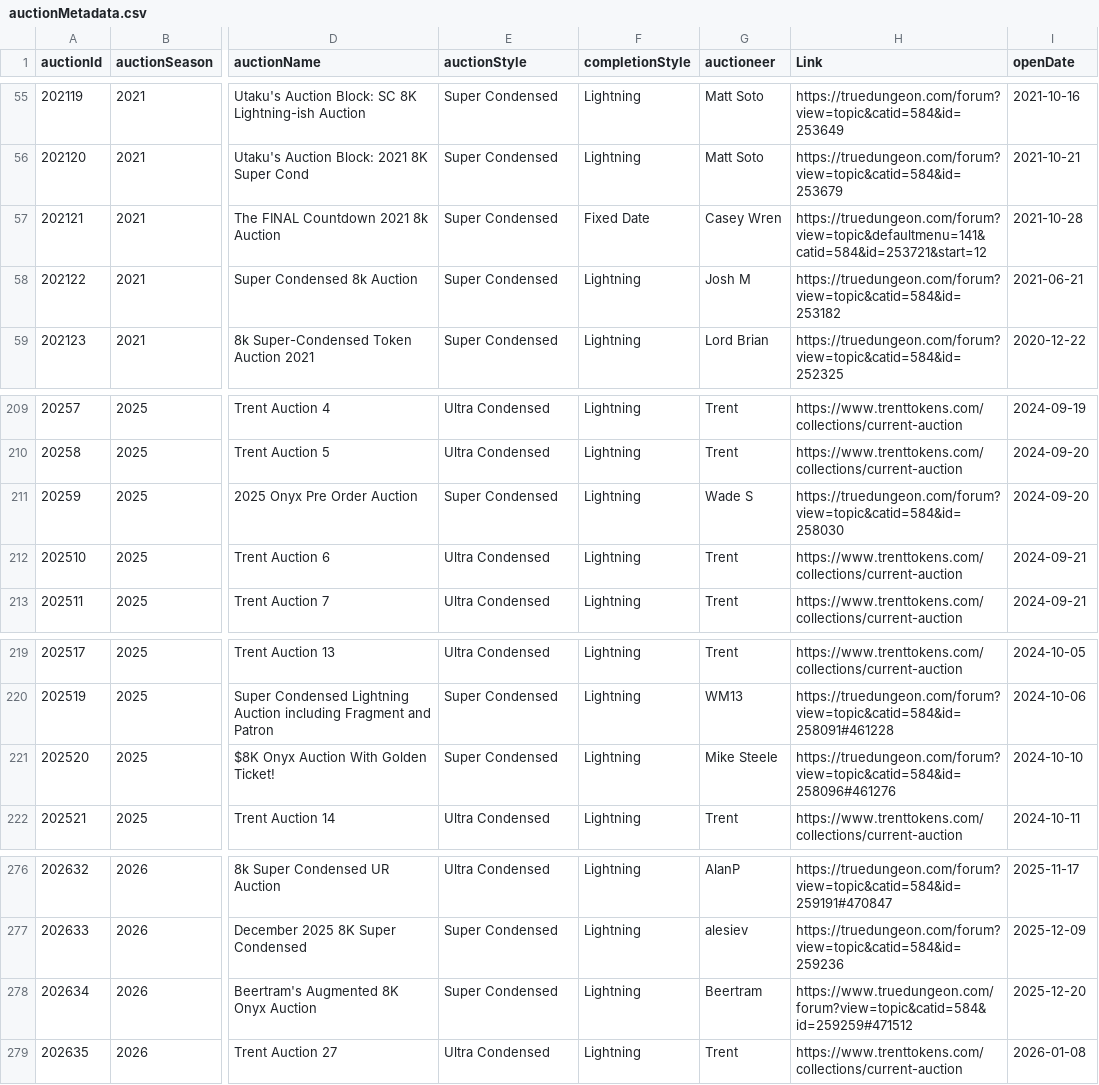
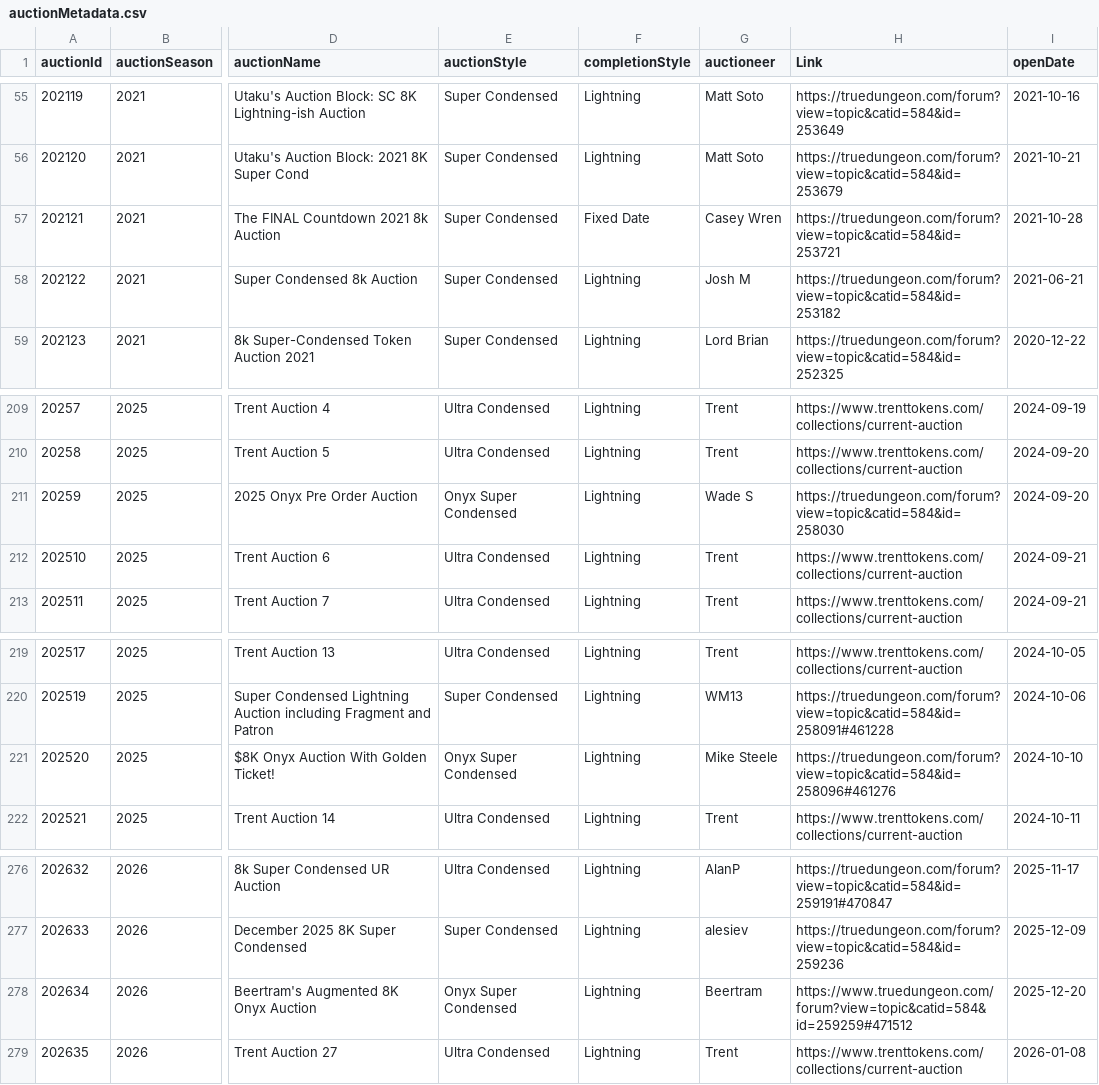
Before and after one commit to mjdomask-jpg/trueDungeonAuctionPrices, a CSV file: public/data/auctionMetadata.csv, drawn as a sheet; only a part is shown, gaps mark what is left out; the diff covers the shown part only; the diff names each change by its address in the sheet, - before the commit and + after, or states it on an @@ line.

Commit message:
backfill onyx auctions

```diff
--- a/public/data/auctionMetadata.csv
+++ b/public/data/auctionMetadata.csv
-H57 (Link): https://truedungeon.com/forum?view=topic&defaultmenu=141&catid=584&id=253721&start=12
+H57 (Link): https://truedungeon.com/forum?view=topic&catid=584&id=253721
-E211 (auctionStyle): Super Condensed
+E211 (auctionStyle): Onyx Super Condensed
-E221 (auctionStyle): Super Condensed
+E221 (auctionStyle): Onyx Super Condensed
-E278 (auctionStyle): Super Condensed
+E278 (auctionStyle): Onyx Super Condensed
```
Also changed, not shown: 10 edited cells elsewhere in this file, 1 other file.
